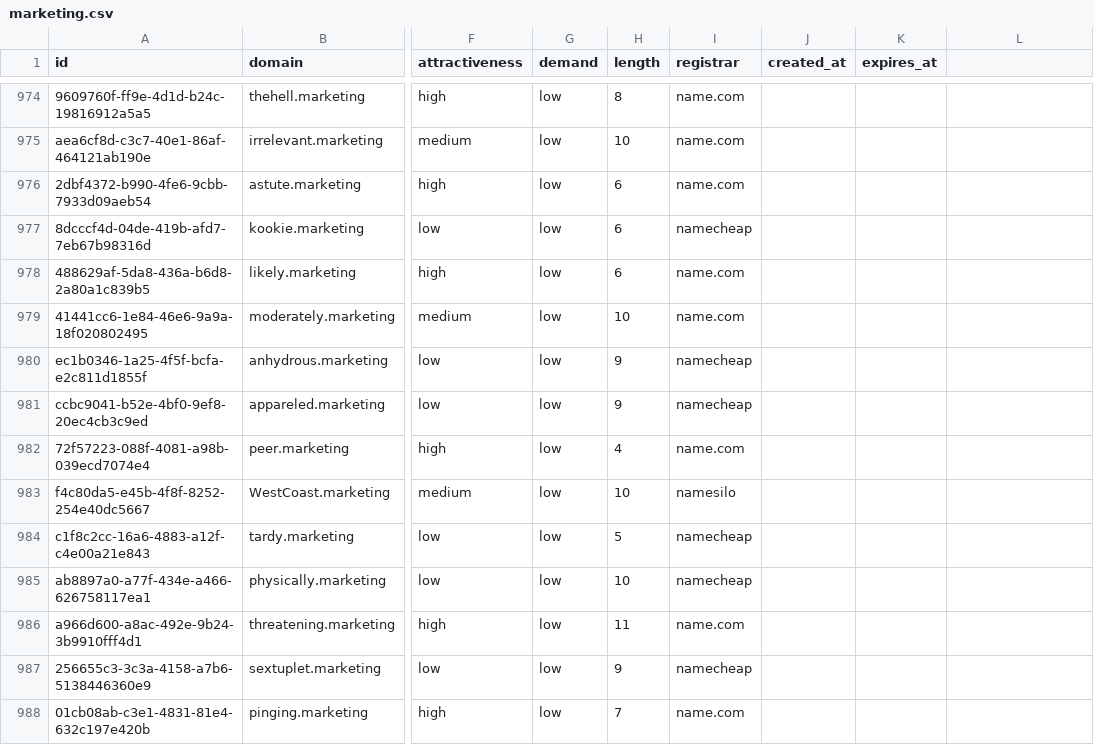
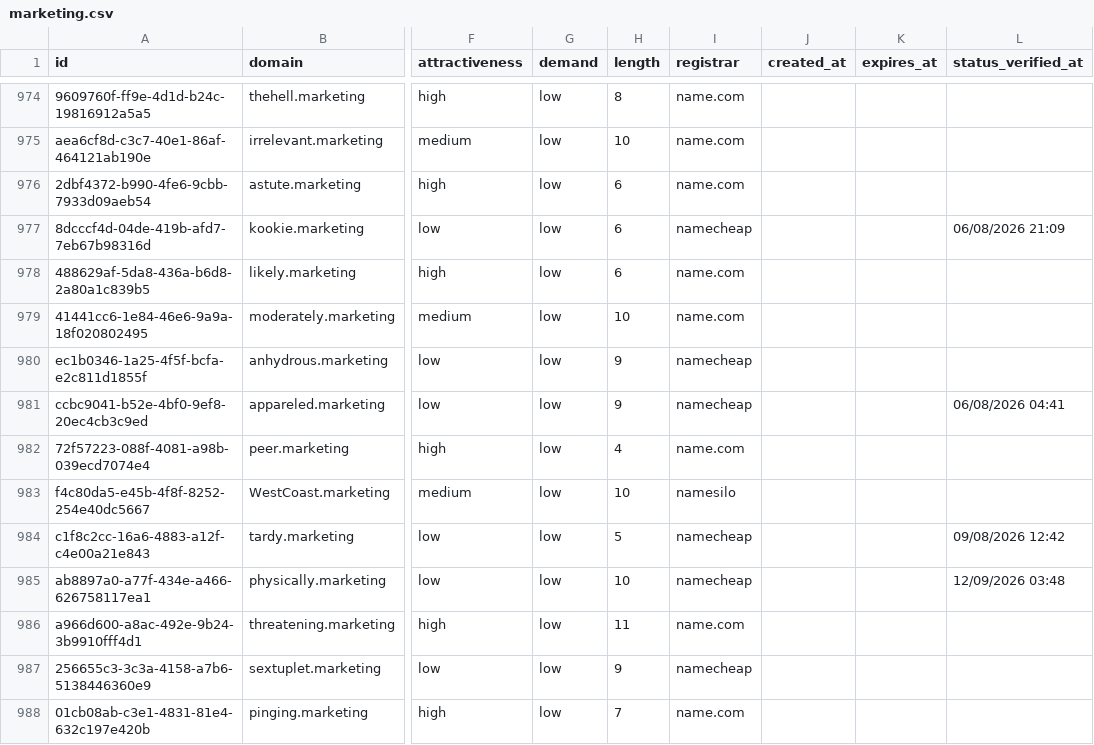
Before and after one commit to UniqueDomains/marketing-oneword-domains, a CSV file: marketing.csv, drawn as a sheet; only a part is shown, gaps mark what is left out; the diff covers the shown part only; the diff names each change by its address in the sheet, - before the commit and + after, or states it on an @@ line.

```diff
--- a/marketing.csv
+++ b/marketing.csv
-L1: (empty)
+L1: status_verified_at
-L977 (status_verified_at): (empty)
+L977 (status_verified_at): 06/08/2026 21:09
-L981 (status_verified_at): (empty)
+L981 (status_verified_at): 06/08/2026 04:41
-L984 (status_verified_at): (empty)
+L984 (status_verified_at): 09/08/2026 12:42
-L985 (status_verified_at): (empty)
+L985 (status_verified_at): 12/09/2026 03:48
```
Also changed, not shown: 123 edited cells elsewhere in this file, 6 other files.
